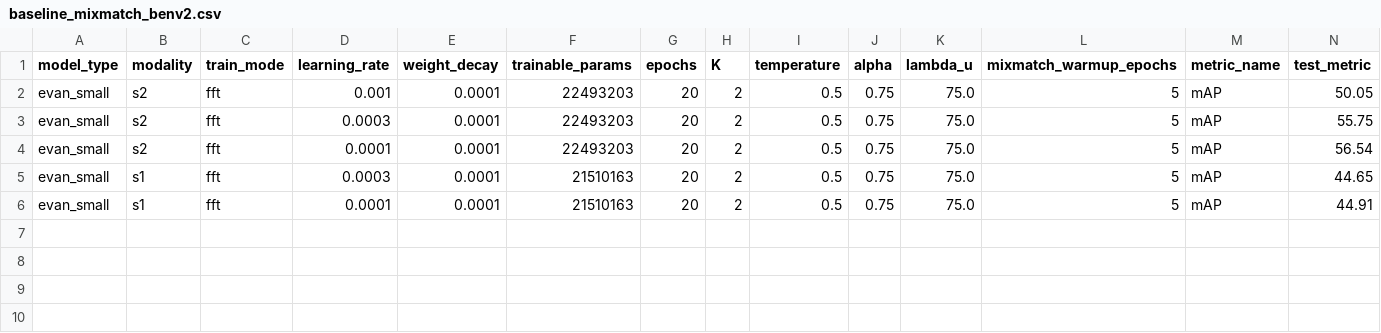
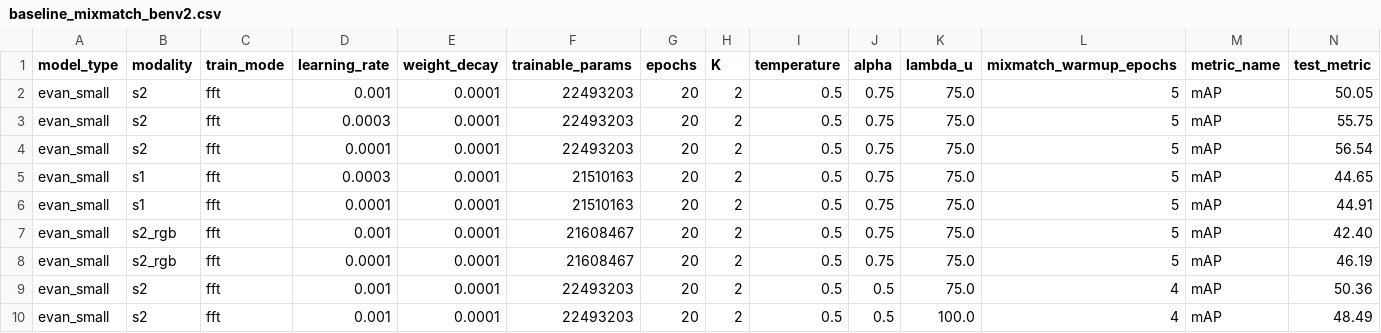
Before and after one commit to timgzhou/ever-changing-modality, a CSV file: res/baseline_mixmatch_benv2.csv, drawn as a sheet; only a part is shown; rows hold the shown columns only; the diff names each change by its address in the sheet, - before the commit and + after, or states it on an @@ line.

```diff
--- a/res/baseline_mixmatch_benv2.csv
+++ b/res/baseline_mixmatch_benv2.csv
+row 7: evan_small | s2_rgb | fft | 0.001 | 0.0001 | 21608467 | 20 | 2 | 0.5 | 0.75 | 75.0 | 5 | mAP | 42.40
+row 8: evan_small | s2_rgb | fft | 0.0001 | 0.0001 | 21608467 | 20 | 2 | 0.5 | 0.75 | 75.0 | 5 | mAP | 46.19
+row 9: evan_small | s2 | fft | 0.001 | 0.0001 | 22493203 | 20 | 2 | 0.5 | 0.5 | 75.0 | 4 | mAP | 50.36
+row 10: evan_small | s2 | fft | 0.001 | 0.0001 | 22493203 | 20 | 2 | 0.5 | 0.5 | 100.0 | 4 | mAP | 48.49
```
Also changed, not shown: res/baseline_mixmatch_dfc2020.csv, res/baseline_mixmatch_eurosat.csv, 7 other files.
